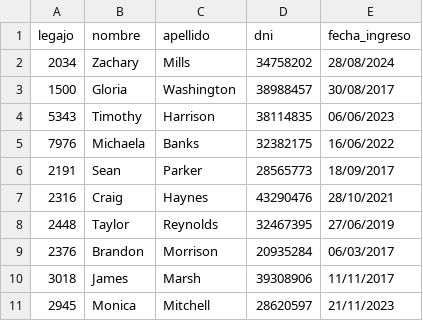
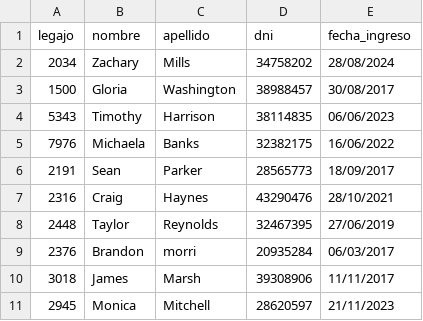
Before and after one commit to Santialt/TPCAI, a CSV file: TemplateTPCorto/Persistencia/DataBase/Tablas/persona.csv, drawn as a sheet.

```diff
--- a/TemplateTPCorto/Persistencia/DataBase/Tablas/persona.csv
+++ b/TemplateTPCorto/Persistencia/DataBase/Tablas/persona.csv
@@ -8,3 +8,3 @@ legajo;nombre;apellido;dni;fecha_ingreso
 2448;Taylor;Reynolds;32467395;27/06/2019
-2376;Brandon;Morrison;20935284;06/03/2017
+2376;Brandon;morri;20935284;06/03/2017;
 3018;James;Marsh;39308906;11/11/2017
```
Also changed, not shown: 14 other files.
